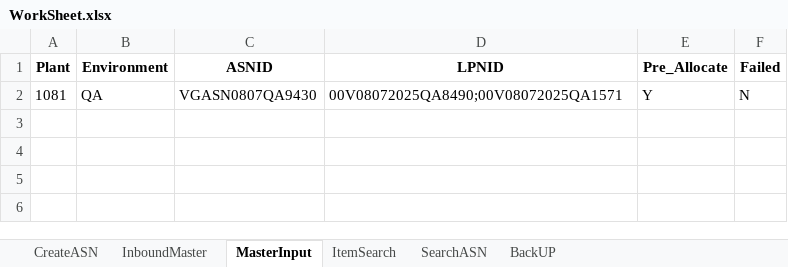
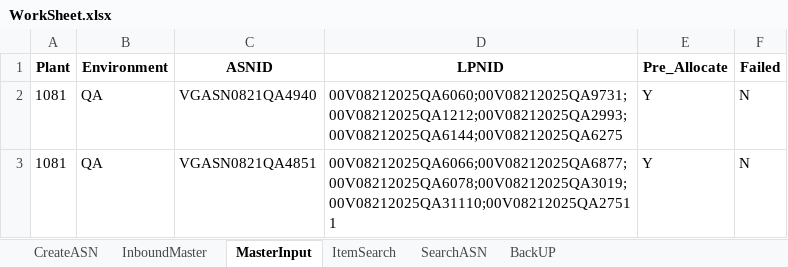
Before and after one commit to Vino0585/Nike, an Excel workbook: J30/Input_files/WorkSheet.xlsx, sheet MasterInput, drawn as a sheet; values as stored, in another font and other column widths than the file's, no borders; the diff names each change by its address in the sheet, - before the commit and + after, or states it on an @@ line.

```diff
--- a/J30/Input_files/WorkSheet.xlsx (sheet MasterInput)
+++ b/J30/Input_files/WorkSheet.xlsx (sheet MasterInput)
-C2 (ASNID): VGASN0807QA9430
+C2 (ASNID): VGASN0821QA4940
-D2 (LPNID): 00V08072025QA8490;00V08072025QA1571
+D2 (LPNID): 00V08212025QA6060;00V08212025QA9731;00V08212025QA1212;00V08212025QA2993;00V08212025QA6144;00V08212025QA6275
+row 3: 1081 | QA | VGASN0821QA4851 | 00V08212025QA6066;00V08212025QA6877;00V08212025QA6078;00V08212025QA3019;00V08212025QA31110;00V08212025QA27511 | Y | N
```
Also changed, not shown: sheet ItemSearch, sheet CreateASN, sheet InboundMaster, sheet SearchASN, J30/Output_files/ASN_Creation_Report.xlsx, J30/Output_files/ASN_Search_Results.xlsx, 6 other files.
